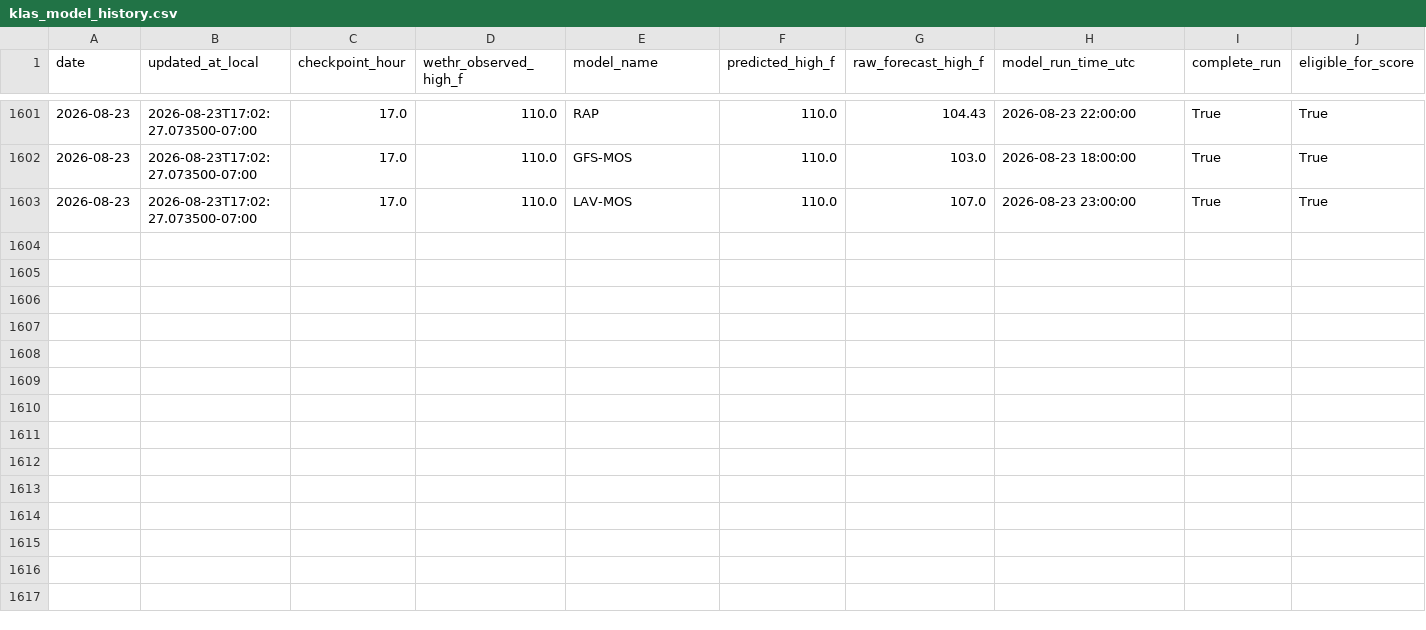
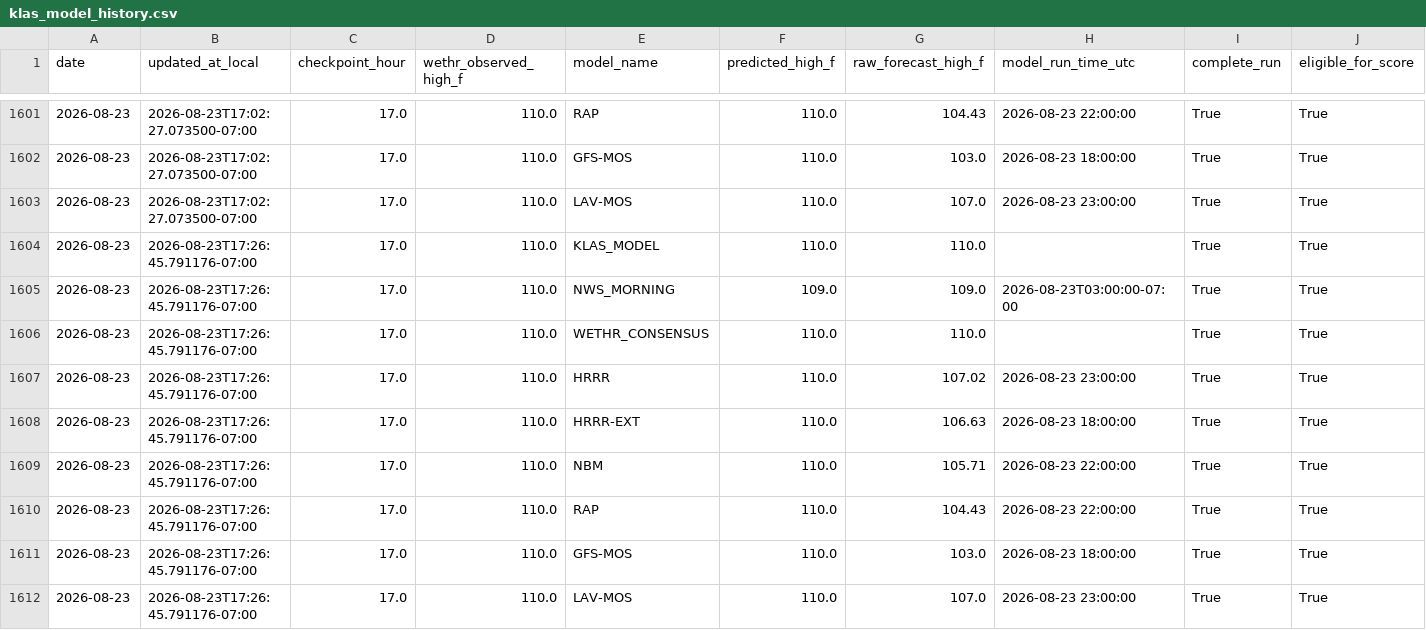
Before and after one commit to capecodbeachgirl/klas-live-model, a CSV file: data/live/klas_model_history.csv, drawn as a sheet; only a part is shown, gaps mark what is left out; rows hold the shown columns only; the diff names each change by its address in the sheet, - before the commit and + after, or states it on an @@ line.

```diff
--- a/data/live/klas_model_history.csv
+++ b/data/live/klas_model_history.csv
+row 1604: 2026-08-23 | 2026-08-23T17:26:45.791176-07:00 | 17.0 | 110.0 | KLAS_MODEL | 110.0 | 110.0 |  | True | True
+row 1605: 2026-08-23 | 2026-08-23T17:26:45.791176-07:00 | 17.0 | 110.0 | NWS_MORNING | 109.0 | 109.0 | 2026-08-23T03:00:00-07:00 | True | True
+row 1606: 2026-08-23 | 2026-08-23T17:26:45.791176-07:00 | 17.0 | 110.0 | WETHR_CONSENSUS | 110.0 | 110.0 |  | True | True
+row 1607: 2026-08-23 | 2026-08-23T17:26:45.791176-07:00 | 17.0 | 110.0 | HRRR | 110.0 | 107.02 | 2026-08-23 23:00:00 | True | True
+row 1608: 2026-08-23 | 2026-08-23T17:26:45.791176-07:00 | 17.0 | 110.0 | HRRR-EXT | 110.0 | 106.63 | 2026-08-23 18:00:00 | True | True
+row 1609: 2026-08-23 | 2026-08-23T17:26:45.791176-07:00 | 17.0 | 110.0 | NBM | 110.0 | 105.71 | 2026-08-23 22:00:00 | True | True
+row 1610: 2026-08-23 | 2026-08-23T17:26:45.791176-07:00 | 17.0 | 110.0 | RAP | 110.0 | 104.43 | 2026-08-23 22:00:00 | True | True
+row 1611: 2026-08-23 | 2026-08-23T17:26:45.791176-07:00 | 17.0 | 110.0 | GFS-MOS | 110.0 | 103.0 | 2026-08-23 18:00:00 | True | True
+row 1612: 2026-08-23 | 2026-08-23T17:26:45.791176-07:00 | 17.0 | 110.0 | LAV-MOS | 110.0 | 107.0 | 2026-08-23 23:00:00 | True | True
```
Also changed, not shown: data/live/klas_live_history.csv, 2 other files.
